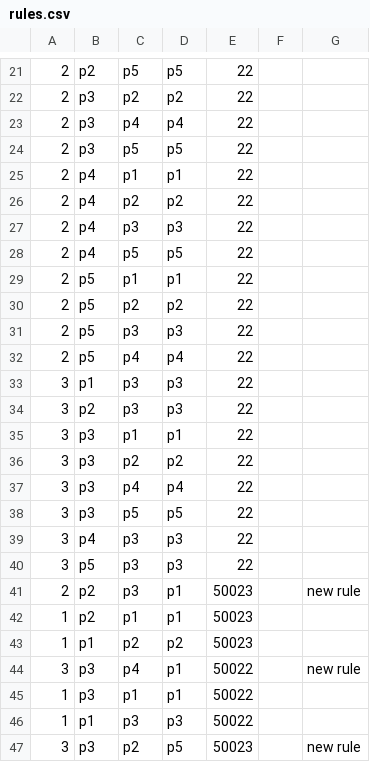
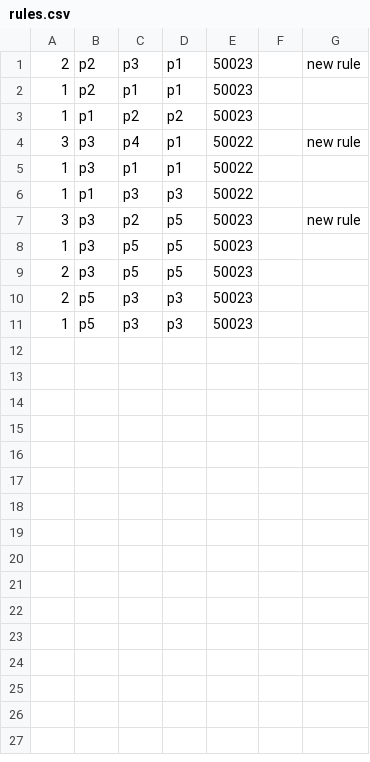
Before and after one commit to alizamus/pox_controller, a CSV file: ext/rules.csv, drawn as a sheet; only a part is shown, gaps mark what is left out; the shorter side is filled out with more unchanged rows; the diff covers the shown part only.

```diff
--- a/ext/rules.csv
+++ b/ext/rules.csv
@@ -21,21 +1 @@
-2;p2;p5;p5;22
-2;p3;p2;p2;22
-2;p3;p4;p4;22
-2;p3;p5;p5;22
-2;p4;p1;p1;22
-2;p4;p2;p2;22
-2;p4;p3;p3;22
-2;p4;p5;p5;22
-2;p5;p1;p1;22
-2;p5;p2;p2;22
-2;p5;p3;p3;22
-2;p5;p4;p4;22
-3;p1;p3;p3;22
-3;p2;p3;p3;22
-3;p3;p1;p1;22
-3;p3;p2;p2;22
-3;p3;p4;p4;22
-3;p3;p5;p5;22
-3;p4;p3;p3;22
-3;p5;p3;p3;22
 2;p2;p3;p1;50023;;new rule
```
Also changed, not shown: 20 removed rows elsewhere in this file, 4 other files.
